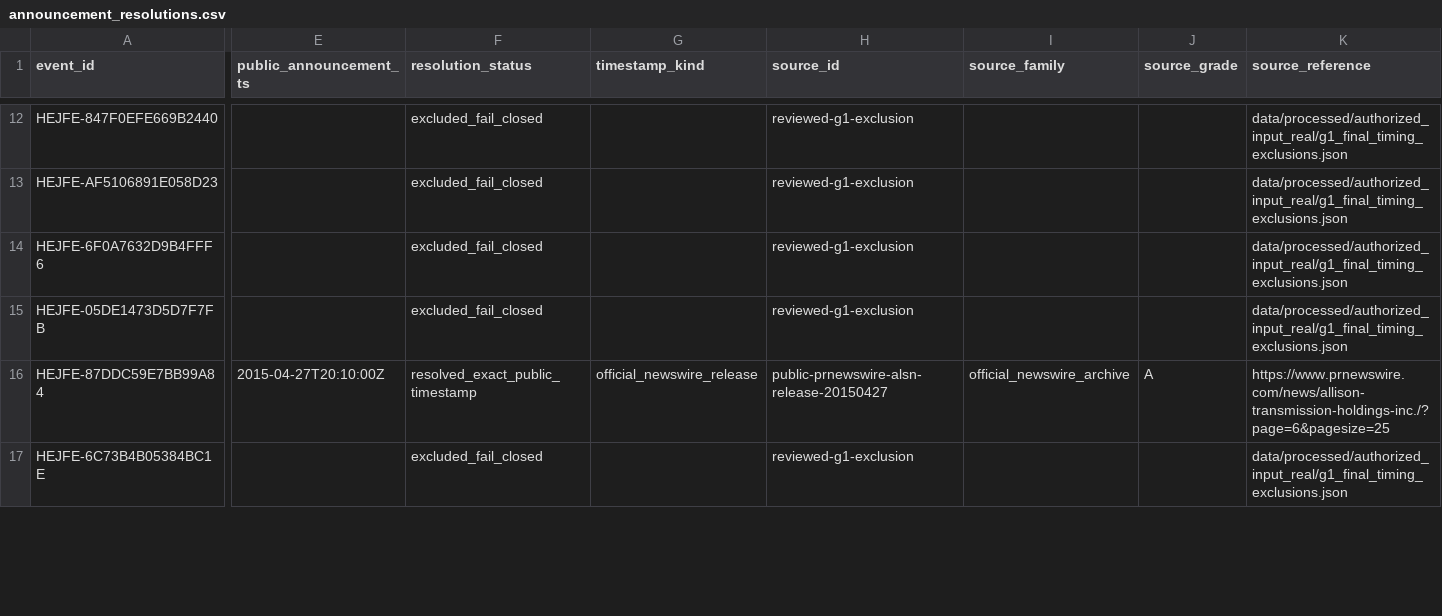
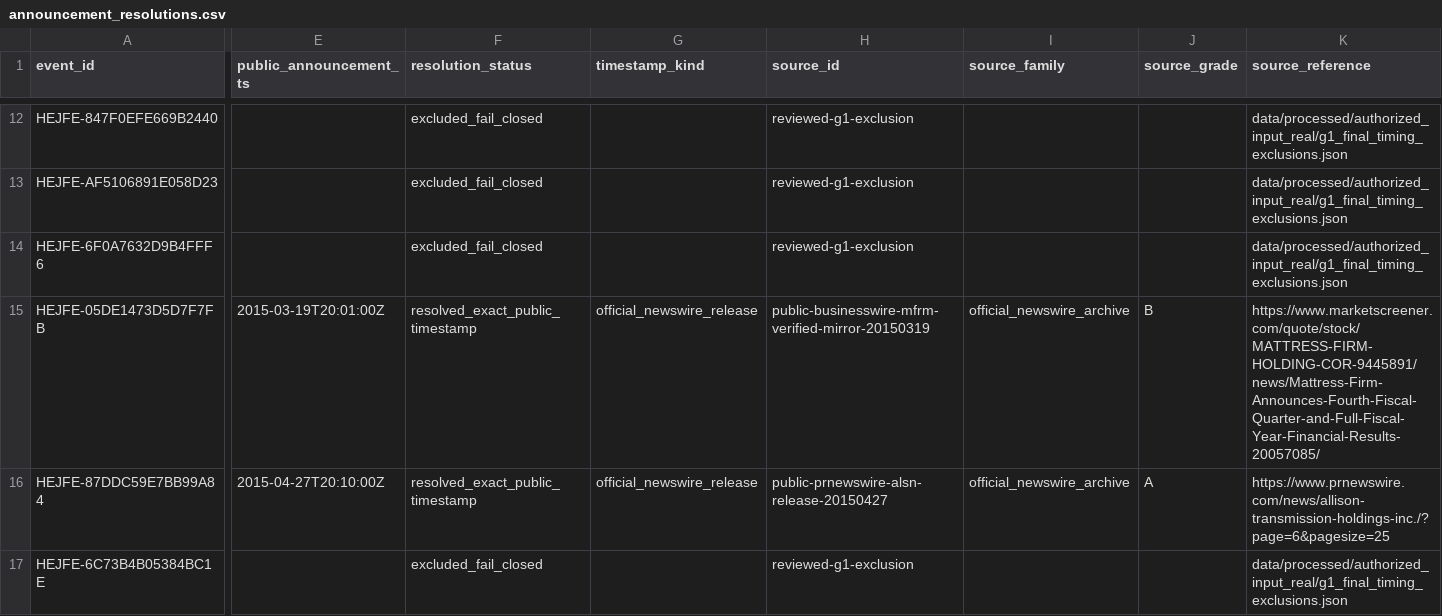
Before and after one commit to P00NSMASHER/trading-platform, a CSV file: data/processed/authorized_input_real/announcement_resolutions.csv, drawn as a sheet; only a part is shown, gaps mark what is left out; the diff covers the shown part only; the diff names each change by its address in the sheet, - before the commit and + after, or states it on an @@ line.

Commit message:
Regenerate announcement_resolutions.csv for G1 30-of-174

```diff
--- a/data/processed/authorized_input_real/announcement_resolutions.csv
+++ b/data/processed/authorized_input_real/announcement_resolutions.csv
-E15 (public_announcement_ts): (empty)
+E15 (public_announcement_ts): 2015-03-19T20:01:00Z
-F15 (resolution_status): excluded_fail_closed
+F15 (resolution_status): resolved_exact_public_timestamp
-G15 (timestamp_kind): (empty)
+G15 (timestamp_kind): official_newswire_release
-H15 (source_id): reviewed-g1-exclusion
+H15 (source_id): public-businesswire-mfrm-verified-mirror-20150319
-I15 (source_family): (empty)
+I15 (source_family): official_newswire_archive
-J15 (source_grade): (empty)
+J15 (source_grade): B
-K15 (source_reference): data/processed/authorized_input_real/g1_final_timing_exclusions.json
+K15 (source_reference): https://www.marketscreener.com/quote/stock/MATTRESS-FIRM-HOLDING-COR-9445891/news/Mattress-Firm-Announces-Fourth-Fiscal-Quarter-and-Full-Fiscal-Year-Financial-Results-20057085/
```
Also changed, not shown: 2 edited cells elsewhere in this file.
